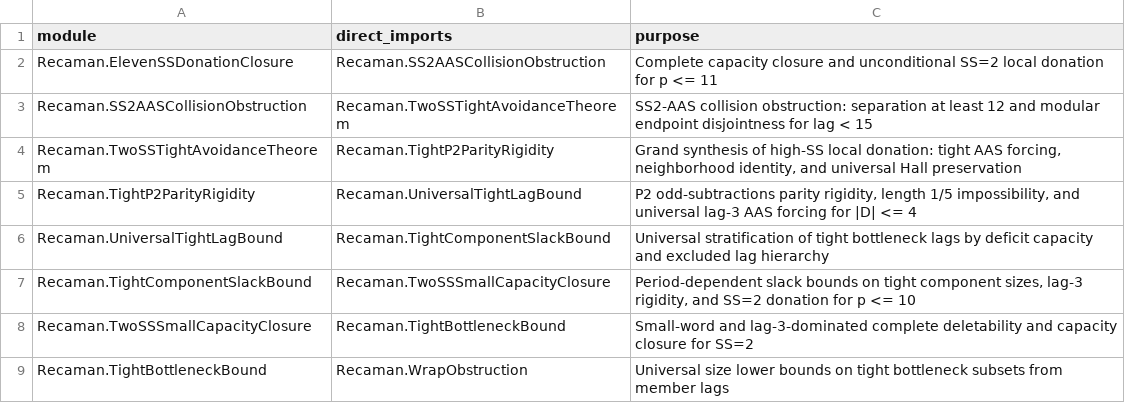
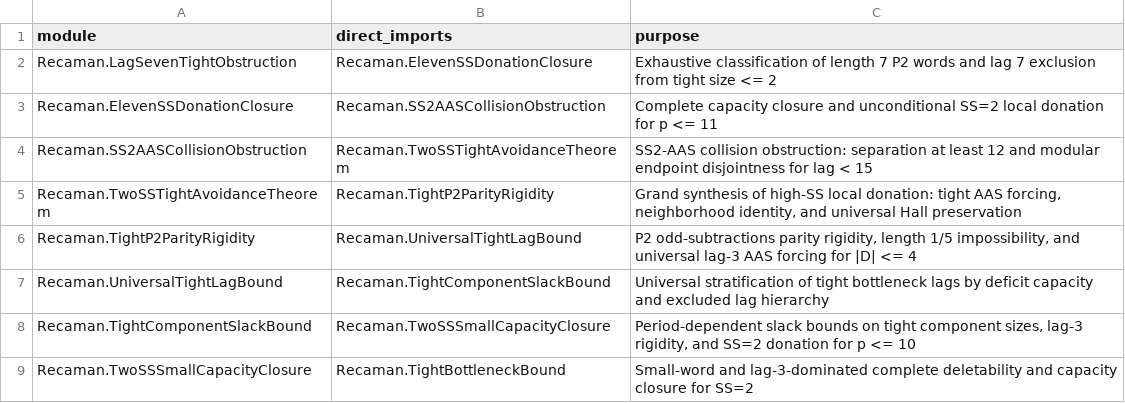
Before and after one commit to hirokidaichi/recaman-lean-research, a TSV file: docs/MODULE_IMPORT_CONTRACTS.tsv, drawn as a sheet; only a part is shown; the shorter side is filled out with more unchanged rows.

```diff
--- a/docs/MODULE_IMPORT_CONTRACTS.tsv
+++ b/docs/MODULE_IMPORT_CONTRACTS.tsv
@@ -1,2 +1,3 @@
 module	direct_imports	purpose
+Recaman.LagSevenTightObstruction	Recaman.ElevenSSDonationClosure	Exhaustive classification of length 7 P2 words and lag 7 exclusion from tight size <= 2
 Recaman.ElevenSSDonationClosure	Recaman.SS2AASCollisionObstruction	Complete capacity closure and unconditional SS=2 local donation for p <= 11
```
Also changed, not shown: docs/EVIDENCE_REGISTRY.tsv, 6 other files.
